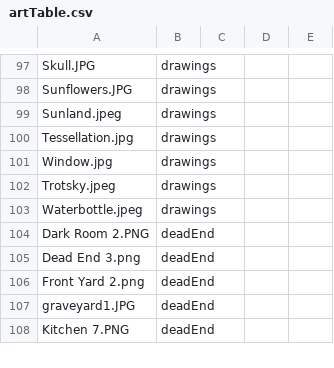
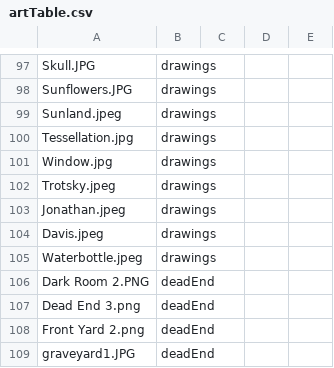
Before and after one commit to bencelsi/bens-website, a CSV file: art/artTable.csv, drawn as a sheet; only a part is shown, gaps mark what is left out; the shorter side is filled out with more unchanged rows; the diff names each change by its address in the sheet, - before the commit and + after, or states it on an @@ line.

```diff
--- a/art/artTable.csv
+++ b/art/artTable.csv
+row 103: Jonathan.jpeg | drawings
+row 104: Davis.jpeg | drawings
```
Also changed, not shown: 13 other files.
